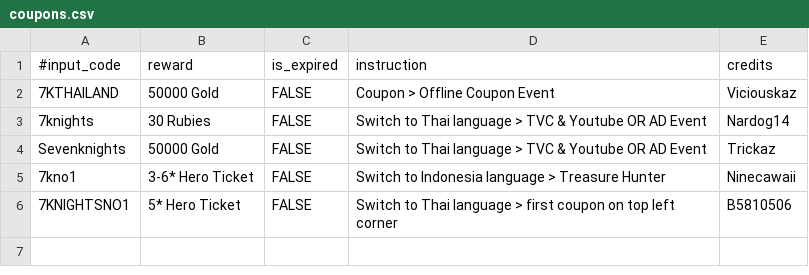
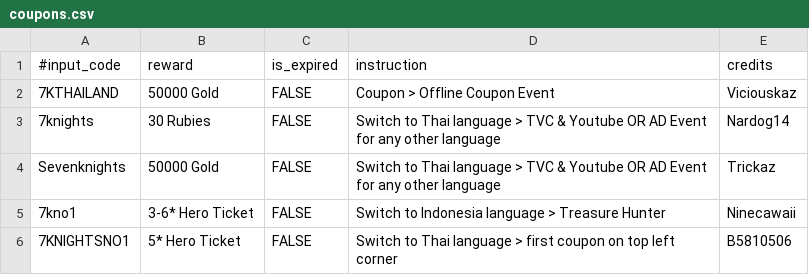
Before and after one commit to gbudiman/skdb, a CSV file: db/coupons.csv, drawn as a sheet.

Commit message:
Clarify Kris Coupon

```diff
--- a/db/coupons.csv
+++ b/db/coupons.csv
@@ -2,4 +2,4 @@
 7KTHAILAND,50000 Gold,FALSE,Coupon > Offline Coupon Event,Viciouskaz
-7knights,30 Rubies,FALSE,Switch to Thai language > TVC & Youtube OR AD Event,Nardog14
-Sevenknights,50000 Gold,FALSE,Switch to Thai language > TVC & Youtube OR AD Event,Trickaz
+7knights,30 Rubies,FALSE,Switch to Thai language > TVC & Youtube OR AD Event for any other language,Nardog14
+Sevenknights,50000 Gold,FALSE,Switch to Thai language > TVC & Youtube OR AD Event for any other language,Trickaz
 7kno1,3-6* Hero Ticket,FALSE,Switch to Indonesia language > Treasure Hunter,Ninecawaii
```
